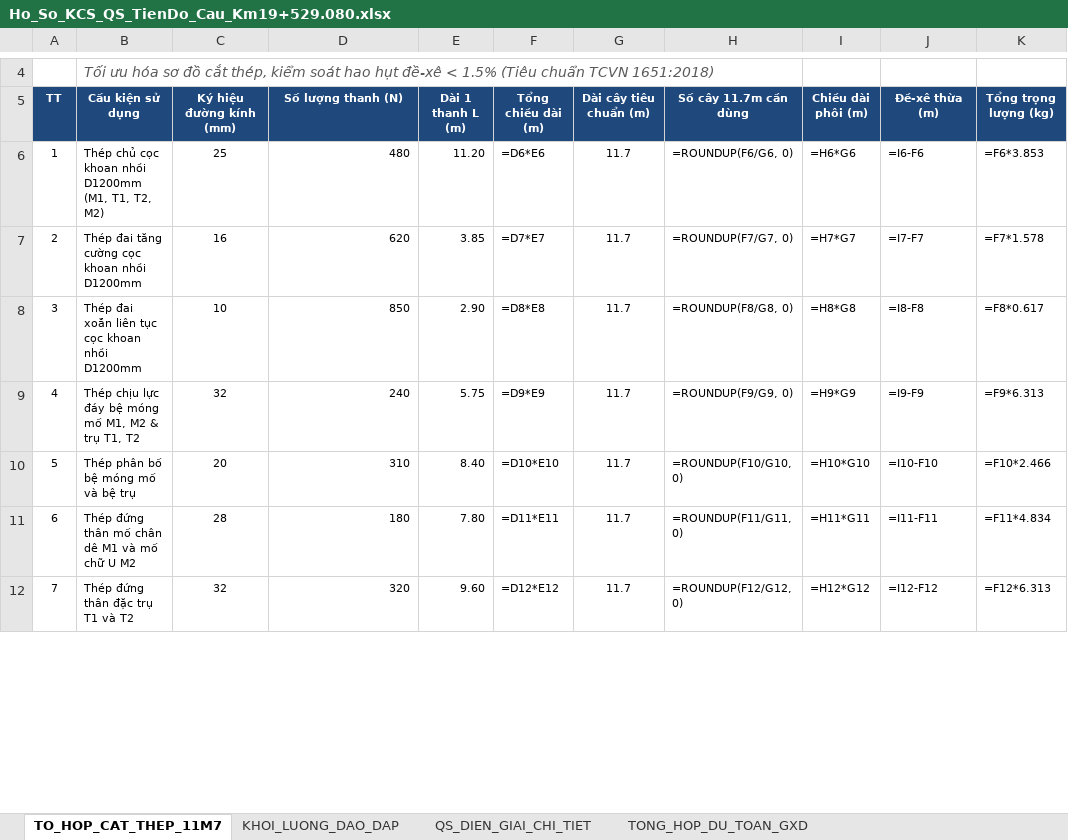
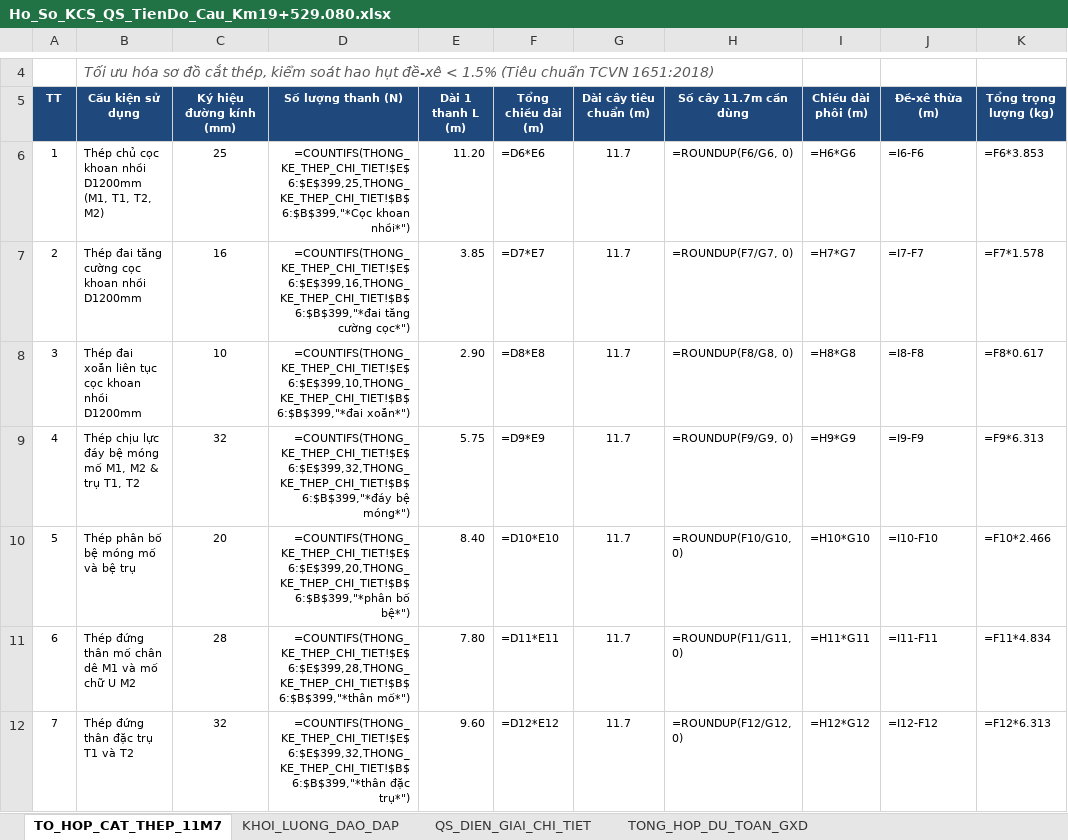
Before and after one commit to baotuhg/aec-multiagent-system, an Excel workbook: templates/Ho_So_KCS_QS_TienDo_Cau_Km19+529.080.xlsx, sheet TO_HOP_CAT_THEP_11M7, drawn as a sheet; only a part is shown, gaps mark what is left out; values as stored, in another font and other column widths than the file's, no borders; formulas without a stored value are shown as written; the diff covers the shown part only; the diff names each change by its address in the sheet, - before the commit and + after, or states it on an @@ line.

Commit message:
fix: 3 loi so chet - link CAP_PHOI R17->QS, Nuoc->N18, PhuGia->O18, TO_HOP_CAT_THEP D->COUNTIFS(BBS)

```diff
--- a/templates/Ho_So_KCS_QS_TienDo_Cau_Km19+529.080.xlsx (sheet TO_HOP_CAT_THEP_11M7)
+++ b/templates/Ho_So_KCS_QS_TienDo_Cau_Km19+529.080.xlsx (sheet TO_HOP_CAT_THEP_11M7)
-D6 (Số lượng thanh (N)): 480
+D6 (Số lượng thanh (N)): =COUNTIFS(THONG_KE_THEP_CHI_TIET!$E$6:$E$399,25,THONG_KE_THEP_CHI_TIET!$B$6:$B$399,"*Cọc khoan nhồi*")
-D7 (Số lượng thanh (N)): 620
+D7 (Số lượng thanh (N)): =COUNTIFS(THONG_KE_THEP_CHI_TIET!$E$6:$E$399,16,THONG_KE_THEP_CHI_TIET!$B$6:$B$399,"*đai tăng cường cọc*")
-D8 (Số lượng thanh (N)): 850
+D8 (Số lượng thanh (N)): =COUNTIFS(THONG_KE_THEP_CHI_TIET!$E$6:$E$399,10,THONG_KE_THEP_CHI_TIET!$B$6:$B$399,"*đai xoắn*")
-D9 (Số lượng thanh (N)): 240
+D9 (Số lượng thanh (N)): =COUNTIFS(THONG_KE_THEP_CHI_TIET!$E$6:$E$399,32,THONG_KE_THEP_CHI_TIET!$B$6:$B$399,"*đáy bệ móng*")
-D10 (Số lượng thanh (N)): 310
+D10 (Số lượng thanh (N)): =COUNTIFS(THONG_KE_THEP_CHI_TIET!$E$6:$E$399,20,THONG_KE_THEP_CHI_TIET!$B$6:$B$399,"*phân bố bệ*")
-D11 (Số lượng thanh (N)): 180
+D11 (Số lượng thanh (N)): =COUNTIFS(THONG_KE_THEP_CHI_TIET!$E$6:$E$399,28,THONG_KE_THEP_CHI_TIET!$B$6:$B$399,"*thân mố*")
-D12 (Số lượng thanh (N)): 320
+D12 (Số lượng thanh (N)): =COUNTIFS(THONG_KE_THEP_CHI_TIET!$E$6:$E$399,32,THONG_KE_THEP_CHI_TIET!$B$6:$B$399,"*thân đặc trụ*")
```
Also changed, not shown: 7 edited cells elsewhere in this sheet, sheet CAP_PHOI_1M3_VA_TAN_SUAT, 1 other file.
